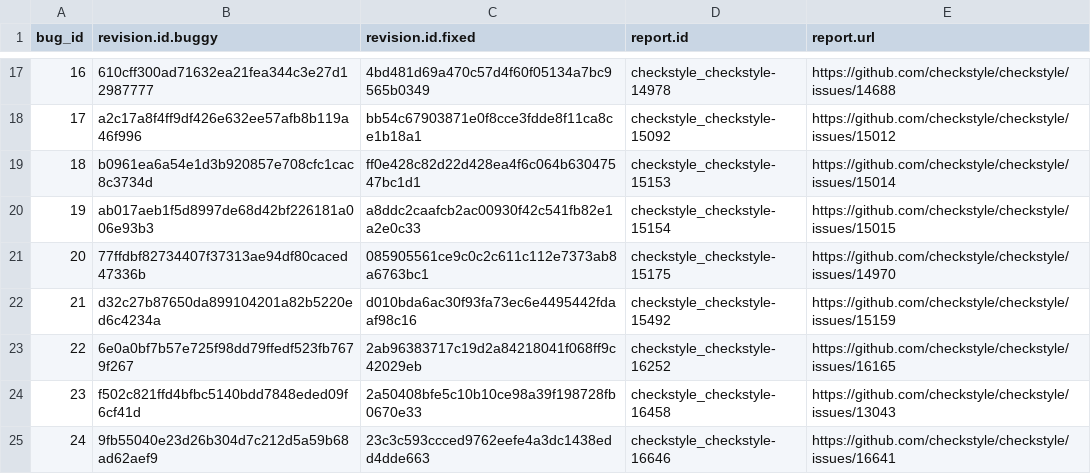
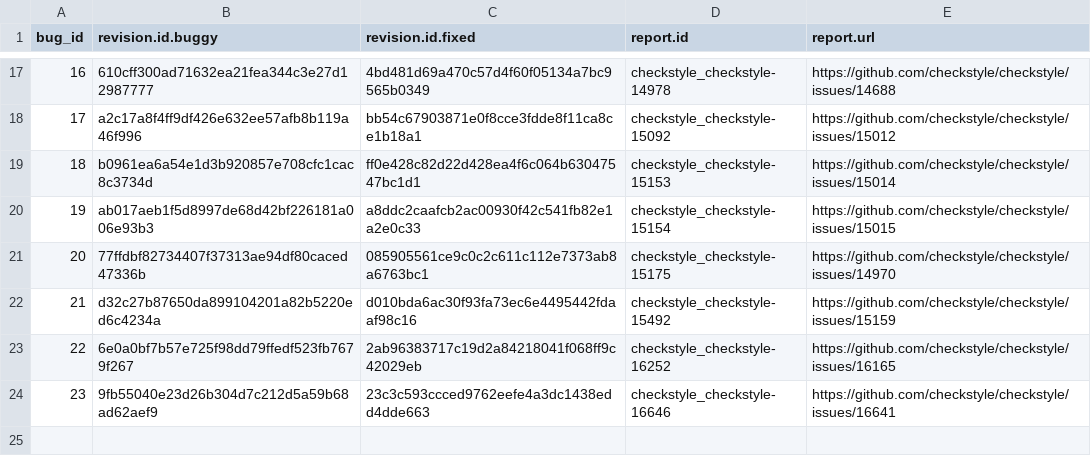
Before and after one commit to coinse/GHRB, a CSV file: commit_db/checkstyle_bugs.csv, drawn as a sheet; only a part is shown, gaps mark what is left out; removed rows and columns are numbered as before the commit, all else as after; the diff names each change by its address in the sheet, - before the commit and + after, or states it on an @@ line.

```diff
--- a/commit_db/checkstyle_bugs.csv
+++ b/commit_db/checkstyle_bugs.csv
-row 24: 23 | f502c821ffd4bfbc5140bdd7848eded09f6cf41d | 2a50408bfe5c10b10ce98a39f198728fb0670e33 | checkstyle_checkstyle-16458 | https://github.com/checkstyle/checkstyle/issues/13043
@@ column A (bug_id) renumbered from row 24 down @@
```
Also changed, not shown: 4 other files.
